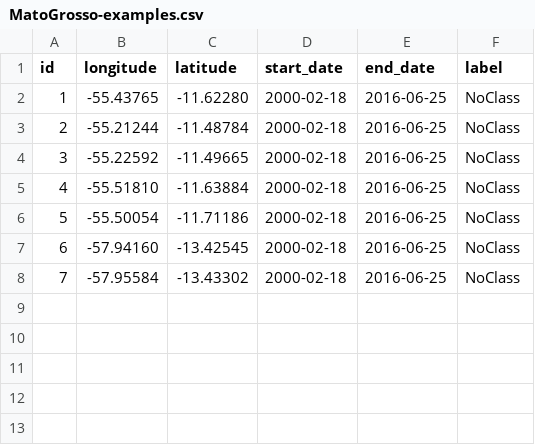
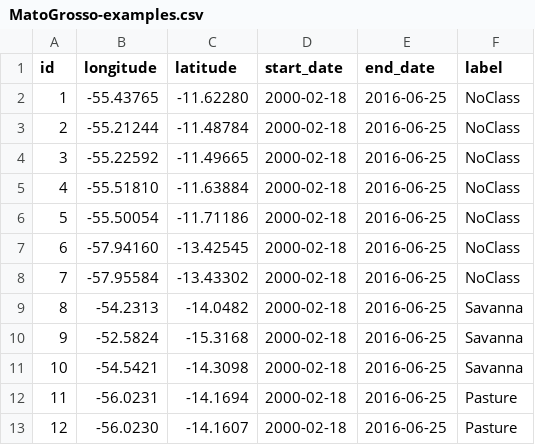
Before and after one commit to e-sensing/sits, a CSV file: data/Samples/MatoGrosso-examples.csv, drawn as a sheet; the diff names each change by its address in the sheet, - before the commit and + after, or states it on an @@ line.

Commit message:
examples for demo

```diff
--- a/data/Samples/MatoGrosso-examples.csv
+++ b/data/Samples/MatoGrosso-examples.csv
+row 9: 8 | -54.2313 | -14.0482 | 2000-02-18 | 2016-06-25 | Savanna
+row 10: 9 | -52.5824 | -15.3168 | 2000-02-18 | 2016-06-25 | Savanna
+row 11: 10 | -54.5421 | -14.3098 | 2000-02-18 | 2016-06-25 | Savanna
+row 12: 11 | -56.0231 | -14.1694 | 2000-02-18 | 2016-06-25 | Pasture
+row 13: 12 | -56.0230 | -14.1607 | 2000-02-18 | 2016-06-25 | Pasture
```
Also changed, not shown: 1 other file.
